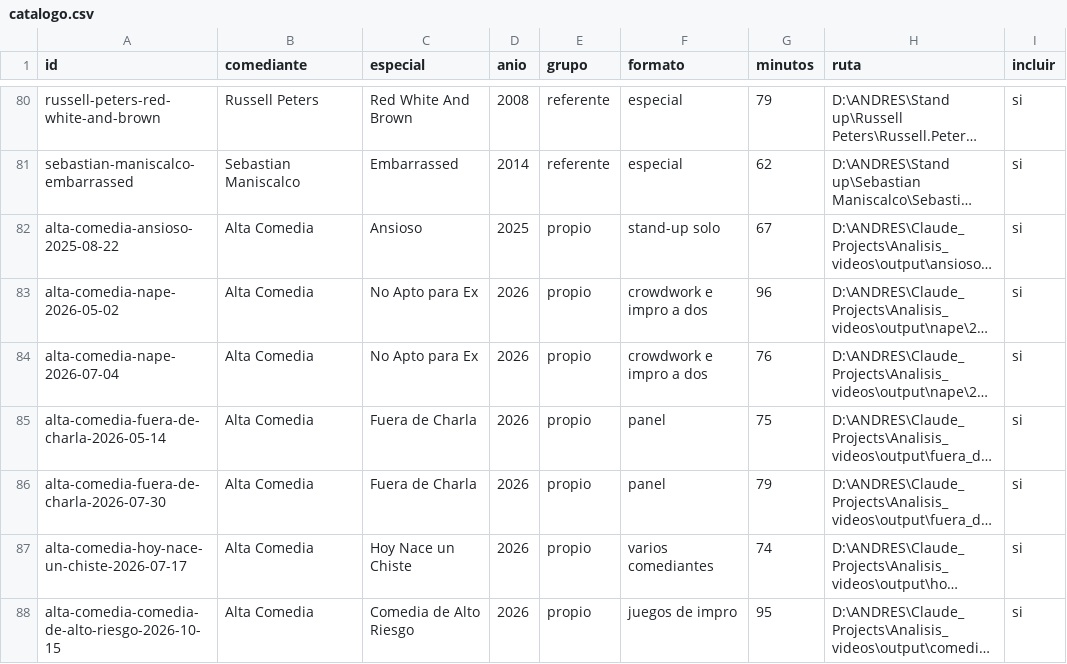
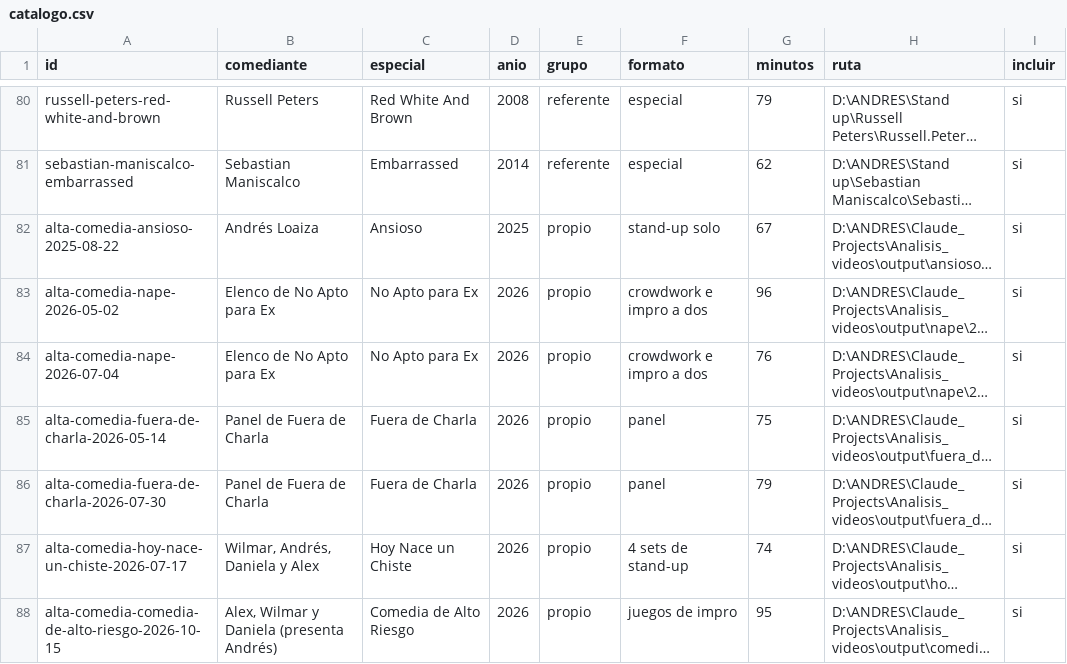
Before and after one commit to AndresLoaiza/stand_up_research, a CSV file: data/audio/catalogo.csv, drawn as a sheet; only a part is shown, gaps mark what is left out; long unchanged cells end in …; the diff names each change by its address in the sheet, - before the commit and + after, or states it on an @@ line.

```diff
--- a/data/audio/catalogo.csv
+++ b/data/audio/catalogo.csv
-B82 (comediante): Alta Comedia
+B82 (comediante): Andrés Loaiza
-B83:B84 (comediante): Alta Comedia
+B83:B84 (comediante): Elenco de No Apto para Ex
-B85:B86 (comediante): Alta Comedia
+B85:B86 (comediante): Panel de Fuera de Charla
-B87 (comediante): Alta Comedia
+B87 (comediante): Wilmar, Andrés, Daniela y Alex
-F87 (formato): varios comediantes
+F87 (formato): 4 sets de stand-up
-B88 (comediante): Alta Comedia
+B88 (comediante): Alex, Wilmar y Daniela (presenta Andrés)
```
Also changed, not shown: 7 other files.
